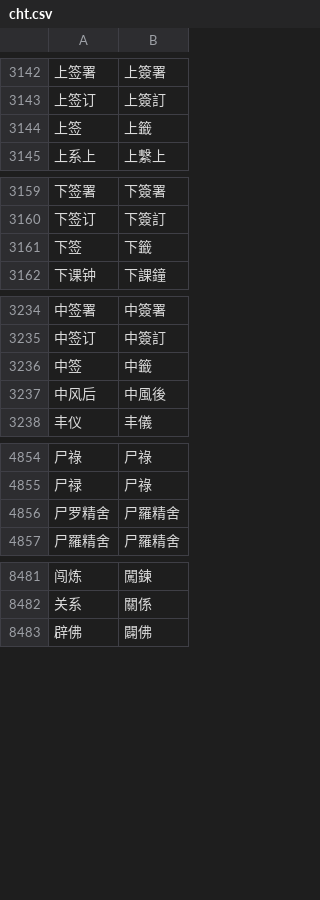
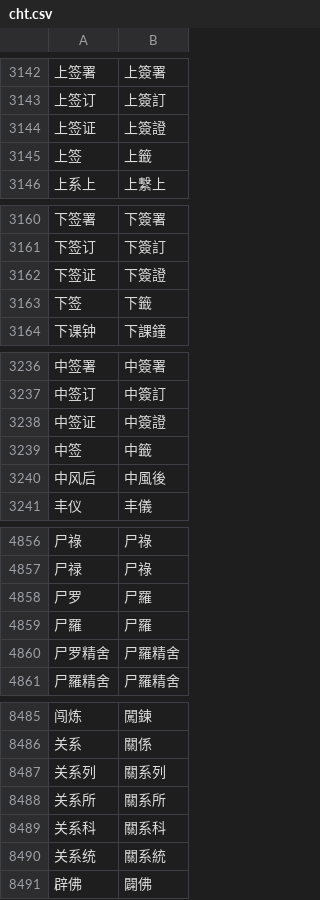
Before and after one commit to steelywing/PHP-Chinese, a CSV file: dict/cht.csv, drawn as a sheet; only a part is shown, gaps mark what is left out; the diff covers the shown part only; the diff names each change by its address in the sheet, - before the commit and + after, or states it on an @@ line.

```diff
--- a/dict/cht.csv
+++ b/dict/cht.csv
+row 3144: 上签证 | 上簽證
+row 3162: 下签证 | 下簽證
+row 3238: 中签证 | 中簽證
+row 4858: 尸罗 | 尸羅
+row 4859: 尸羅 | 尸羅
+row 8487: 关系列 | 關系列
+row 8488: 关系所 | 關系所
+row 8489: 关系科 | 關系科
+row 8490: 关系统 | 關系統
```
Also changed, not shown: 2 added rows and 3 removed rows elsewhere in this file, dict/chs.csv, dict/cn.csv, 4 other files.
